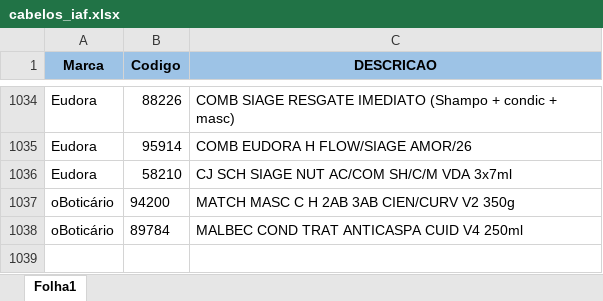
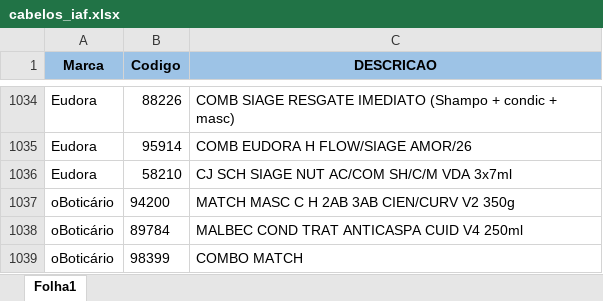
Before and after one commit to alcinadadosti-worspace/AtivosEMultimarcas, an Excel workbook: data/cabelos_iaf.xlsx, sheet Folha1, drawn as a sheet; only a part is shown, gaps mark what is left out; values as stored, in another font and other column widths than the file's, no borders; the diff names each change by its address in the sheet, - before the commit and + after, or states it on an @@ line.

```diff
--- a/data/cabelos_iaf.xlsx (sheet Folha1)
+++ b/data/cabelos_iaf.xlsx (sheet Folha1)
+row 1039: oBoticário | 98399 | COMBO MATCH
```
Also changed, not shown: data/estoqueplanilha.xlsx.
